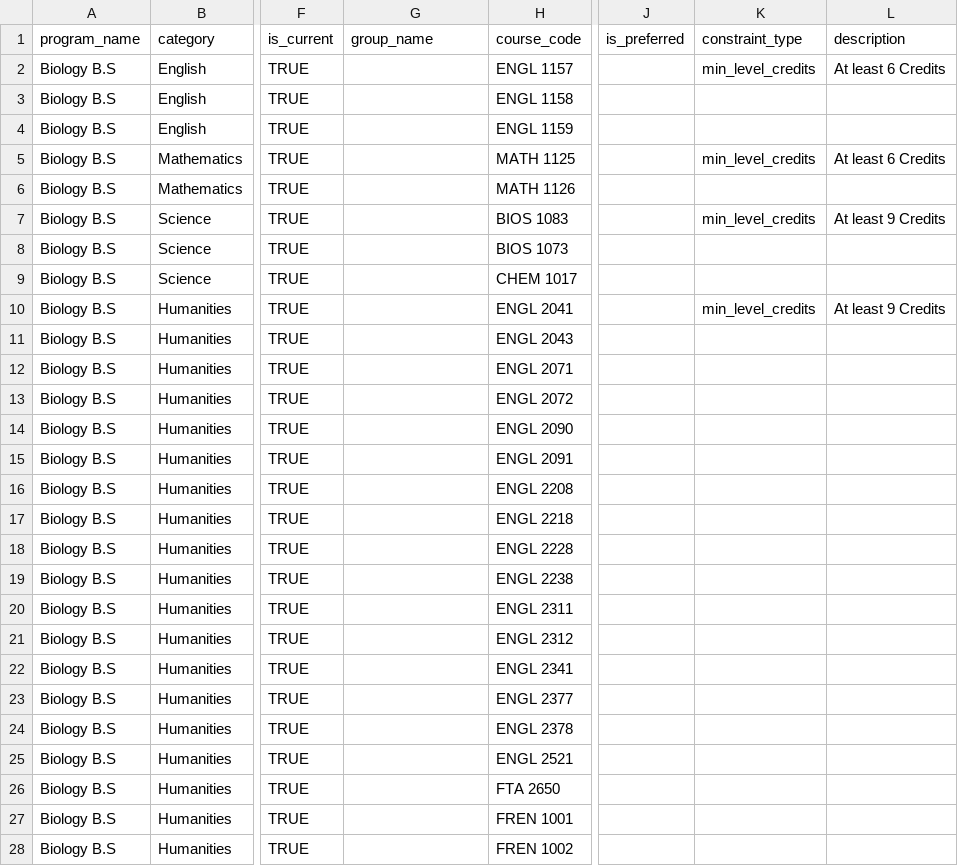
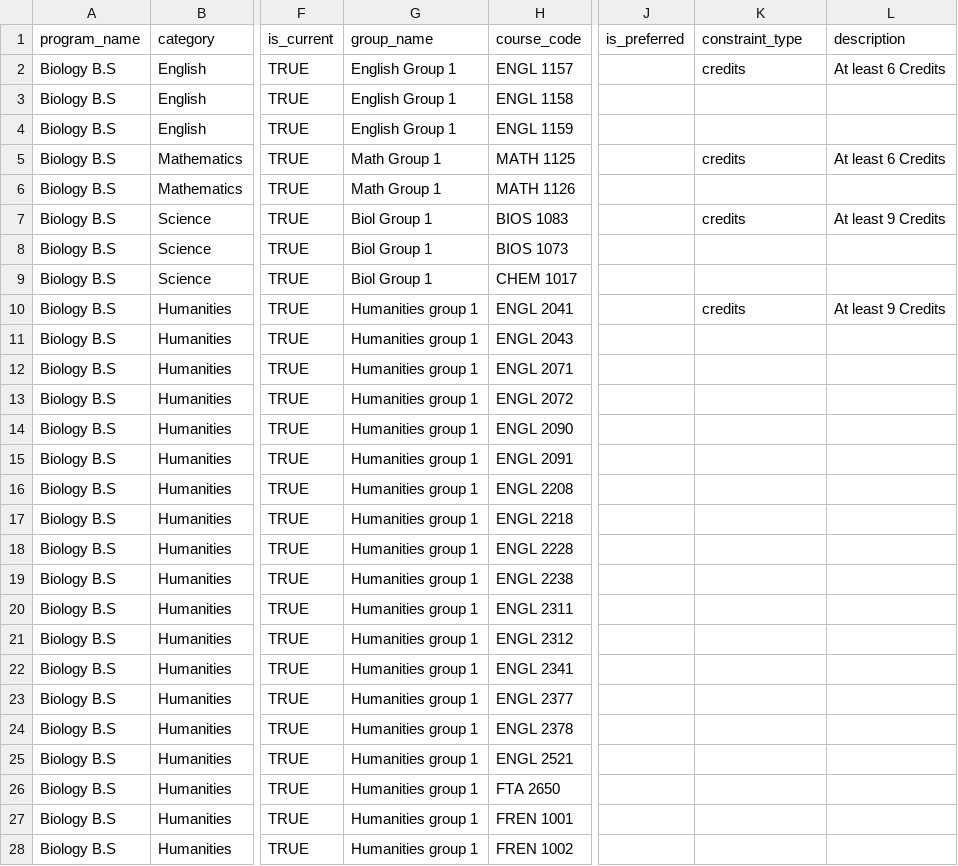
Before and after one commit to mmennelle/degreelink, a CSV file: docs/equic-csvs/target_uno_prog-reqs_bachelors_92525_unified.csv, drawn as a sheet; only a part is shown, gaps mark what is left out; the diff covers the shown part only; the diff names each change by its address in the sheet, - before the commit and + after, or states it on an @@ line.

Commit message:
constraint snafoos figured out. logic now is used for course suggestions per segment per program

```diff
--- a/docs/equic-csvs/target_uno_prog-reqs_bachelors_92525_unified.csv
+++ b/docs/equic-csvs/target_uno_prog-reqs_bachelors_92525_unified.csv
-G2:G4 (group_name): (empty)
+G2:G4 (group_name): English Group 1
-K2 (constraint_type): min_level_credits
+K2 (constraint_type): credits
-G5:G6 (group_name): (empty)
+G5:G6 (group_name): Math Group 1
-K5 (constraint_type): min_level_credits
+K5 (constraint_type): credits
-G7:G9 (group_name): (empty)
+G7:G9 (group_name): Biol Group 1
-K7 (constraint_type): min_level_credits
+K7 (constraint_type): credits
-G10:G28 (group_name): (empty)
+G10:G28 (group_name): Humanities group 1
-K10 (constraint_type): min_level_credits
+K10 (constraint_type): credits
```
Also changed, not shown: 43 edited cells elsewhere in this file, docs/equic-csvs/current_dcc_prog-reqs_associate_92525_unified.csv, 10 other files.
